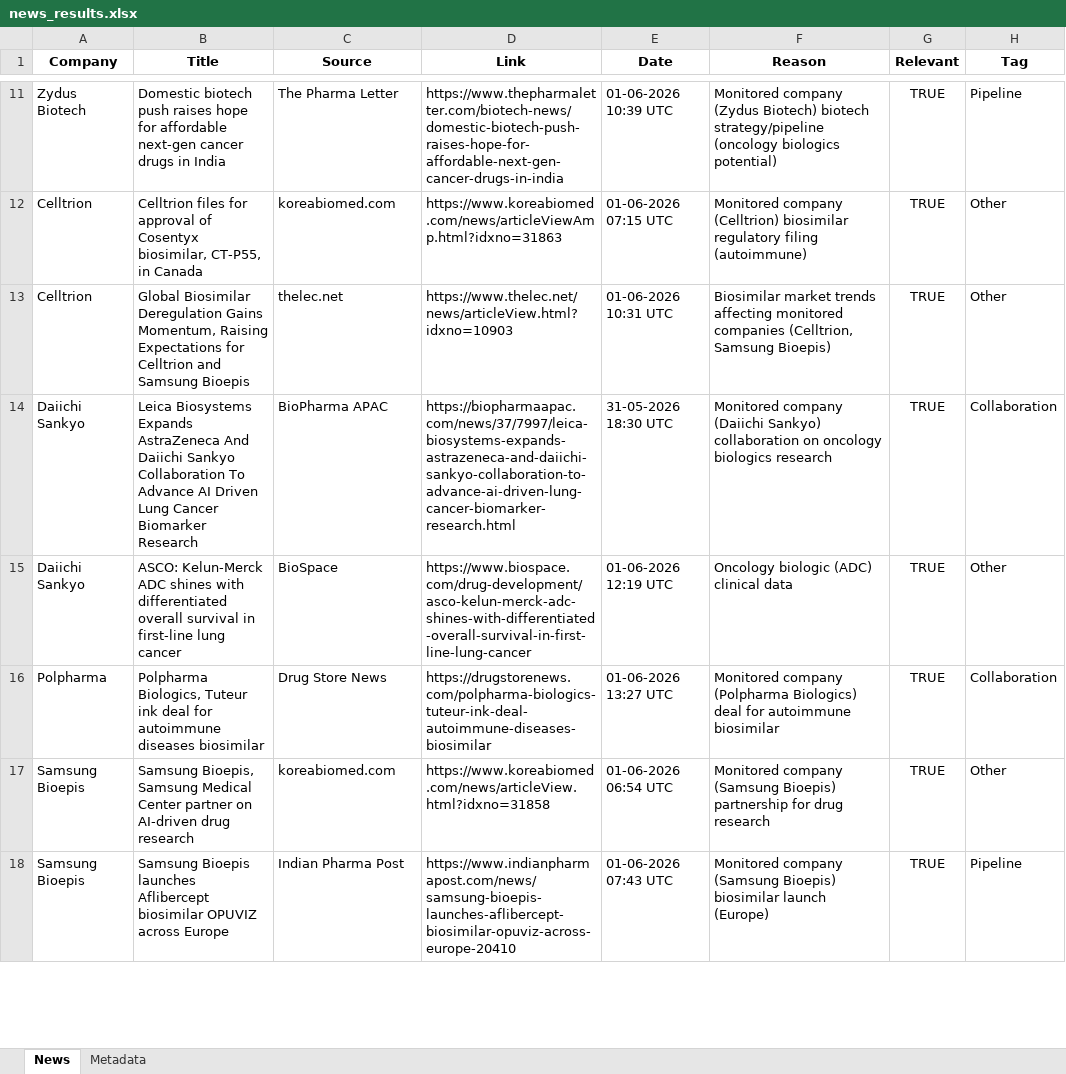
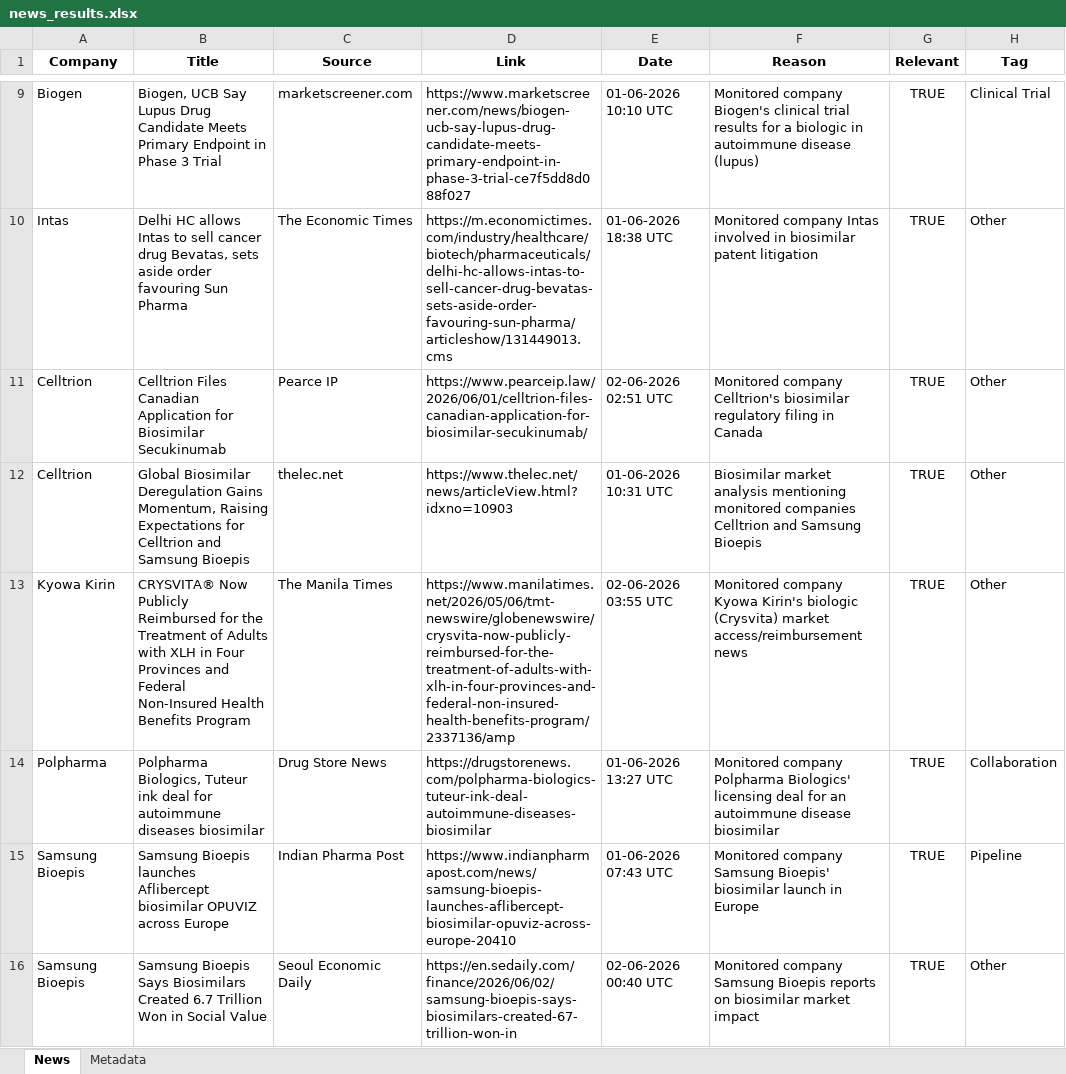
Before and after one commit to synapseKrishna/Ved, an Excel workbook: news_results.xlsx, sheet News, drawn as a sheet; only a part is shown, gaps mark what is left out; values as stored, in another font and other column widths than the file's, no borders; removed rows and columns are numbered as before the commit, all else as after; the diff covers the shown part only; the diff names each change by its address in the sheet, - before the commit and + after, or states it on an @@ line.

```diff
--- a/news_results.xlsx (sheet News)
+++ b/news_results.xlsx (sheet News)
-row 11: Zydus Biotech | Domestic biotech push raises hope for affordable next-gen cancer drugs in India | The Pharma Letter | https://www.thepharmaletter.com/biotech-news/domestic-biotech-push-raises-hope-for-affordable-next-gen-cancer-drugs-in-india | 01-06-2026 10:39 UTC | Monitored company (Zydus Biotech) biotech strategy/pipeline (oncology biologics potential) | TRUE | Pipeline
+row 9: Biogen | Biogen, UCB Say Lupus Drug Candidate Meets Primary Endpoint in Phase 3 Trial | marketscreener.com | https://www.marketscreener.com/news/biogen-ucb-say-lupus-drug-candidate-meets-primary-endpoint-in-phase-3-trial-ce7f5dd8d088f027 | 01-06-2026 10:10 UTC | Monitored company Biogen's clinical trial results for a biologic in autoimmune disease (lupus) | TRUE | Clinical Trial
+row 10: Intas | Delhi HC allows Intas to sell cancer drug Bevatas, sets aside order favouring Sun Pharma | The Economic Times | https://m.economictimes.com/industry/healthcare/biotech/pharmaceuticals/delhi-hc-allows-intas-to-sell-cancer-drug-bevatas-sets-aside-order-favouring-sun-pharma/articleshow/131449013.cms | 01-06-2026 18:38 UTC | Monitored company Intas involved in biosimilar patent litigation | TRUE | Other
-B11 (Title): Celltrion files for approval of Cosentyx biosimilar, CT-P55, in Canada
+B11 (Title): Celltrion Files Canadian Application for Biosimilar Secukinumab
-C11 (Source): koreabiomed.com
+C11 (Source): Pearce IP
-D11 (Link): https://www.koreabiomed.com/news/articleViewAmp.html?idxno=31863
+D11 (Link): https://www.pearceip.law/2026/06/01/celltrion-files-canadian-application-for-biosimilar-secukinumab/
-E11 (Date): 01-06-2026 07:15 UTC
+E11 (Date): 02-06-2026 02:51 UTC
-F11 (Reason): Monitored company (Celltrion) biosimilar regulatory filing (autoimmune)
+F11 (Reason): Monitored company Celltrion's biosimilar regulatory filing in Canada
-F12 (Reason): Biosimilar market trends affecting monitored companies (Celltrion, Samsung Bioepis)
+F12 (Reason): Biosimilar market analysis mentioning monitored companies Celltrion and Samsung Bioepis
-row 14: Daiichi Sankyo | Leica Biosystems Expands AstraZeneca And Daiichi Sankyo Collaboration To Advance AI Driven Lung Cancer Biomarker Research | BioPharma APAC | https://biopharmaapac.com/news/37/7997/leica-biosystems-expands-astrazeneca-and-daiichi-sankyo-collaboration-to-advance-ai-driven-lung-cancer-biomarker-research.html | 31-05-2026 18:30 UTC | Monitored company (Daiichi Sankyo) collaboration on oncology biologics research | TRUE | Collaboration
-row 15: Daiichi Sankyo | ASCO: Kelun-Merck ADC shines with differentiated overall survival in first-line lung cancer | BioSpace | https://www.biospace.com/drug-development/asco-kelun-merck-adc-shines-with-differentiated-overall-survival-in-first-line-lung-cancer | 01-06-2026 12:19 UTC | Oncology biologic (ADC) clinical data | TRUE | Other
+row 13: Kyowa Kirin | CRYSVITA® Now Publicly Reimbursed for the Treatment of Adults with XLH in Four Provinces and Federal Non-Insured Health Benefits Program | The Manila Times | https://www.manilatimes.net/2026/05/06/tmt-newswire/globenewswire/crysvita-now-publicly-reimbursed-for-the-treatment-of-adults-with-xlh-in-four-provinces-and-federal-non-insured-health-benefits-program/2337136/amp | 02-06-2026 03:55 UTC | Monitored company Kyowa Kirin's biologic (Crysvita) market access/reimbursement news | TRUE | Other
-F14 (Reason): Monitored company (Polpharma Biologics) deal for autoimmune biosimilar
+F14 (Reason): Monitored company Polpharma Biologics' licensing deal for an autoimmune disease biosimilar
-row 17: Samsung Bioepis | Samsung Bioepis, Samsung Medical Center partner on AI-driven drug research | koreabiomed.com | https://www.koreabiomed.com/news/articleView.html?idxno=31858 | 01-06-2026 06:54 UTC | Monitored company (Samsung Bioepis) partnership for drug research | TRUE | Other
-F15 (Reason): Monitored company (Samsung Bioepis) biosimilar launch (Europe)
+F15 (Reason): Monitored company Samsung Bioepis' biosimilar launch in Europe
+row 16: Samsung Bioepis | Samsung Bioepis Says Biosimilars Created 6.7 Trillion Won in Social Value | Seoul Economic Daily | https://en.sedaily.com/finance/2026/06/02/samsung-bioepis-says-biosimilars-created-67-trillion-won-in | 02-06-2026 00:40 UTC | Monitored company Samsung Bioepis reports on biosimilar market impact | TRUE | Other
```
Also changed, not shown: 2 added rows, 4 removed rows and 14 edited cells elsewhere in this sheet, sheet Metadata, news_results_raw.xlsx.
